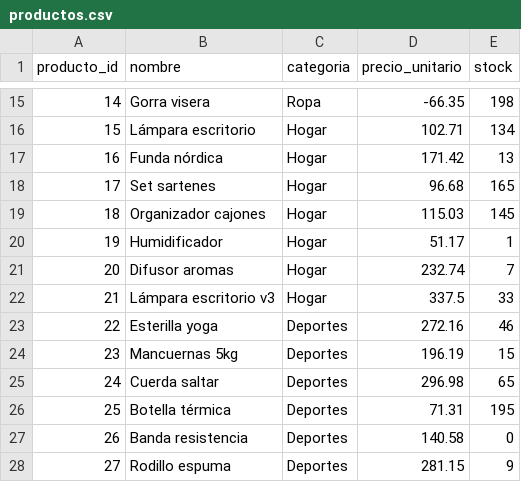
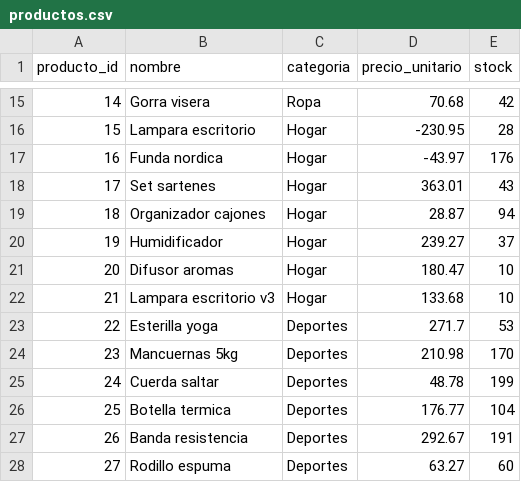
Before and after one commit to pablotp02/atmira-hackathon-dataquality, a CSV file: data/dirty/productos.csv, drawn as a sheet; only a part is shown, gaps mark what is left out; the diff covers the shown part only.

```diff
--- a/data/dirty/productos.csv
+++ b/data/dirty/productos.csv
@@ -15,14 +15,14 @@ producto_id,nombre,categoria,precio_unitario,stock
-14,Gorra visera,Ropa,-66.35,198
-15,Lámpara escritorio,Hogar,102.71,134
-16,Funda nórdica,Hogar,171.42,13
-17,Set sartenes,Hogar,96.68,165
-18,Organizador cajones,Hogar,115.03,145
-19,Humidificador,Hogar,51.17,1
-20,Difusor aromas,Hogar,232.74,7
-21,Lámpara escritorio v3,Hogar,337.5,33
-22,Esterilla yoga,Deportes,272.16,46
-23,Mancuernas 5kg,Deportes,196.19,15
-24,Cuerda saltar,Deportes,296.98,65
-25,Botella térmica,Deportes,71.31,195
-26,Banda resistencia,Deportes,140.58,0
-27,Rodillo espuma,Deportes,281.15,9
+14,Gorra visera,Ropa,70.68,42
+15,Lampara escritorio,Hogar,-230.95,28
+16,Funda nordica,Hogar,-43.97,176
+17,Set sartenes,Hogar,363.01,43
+18,Organizador cajones,Hogar,28.87,94
+19,Humidificador,Hogar,239.27,37
+20,Difusor aromas,Hogar,180.47,10
+21,Lampara escritorio v3,Hogar,133.68,10
+22,Esterilla yoga,Deportes,271.7,53
+23,Mancuernas 5kg,Deportes,210.98,170
+24,Cuerda saltar,Deportes,48.78,199
+25,Botella termica,Deportes,176.77,104
+26,Banda resistencia,Deportes,292.67,191
+27,Rodillo espuma,Deportes,63.27,60
```
Also changed, not shown: 98 edited cells elsewhere in this file, data/dirty/lineas_pedido.csv, data/dirty/pedidos.csv, 16 other files.
